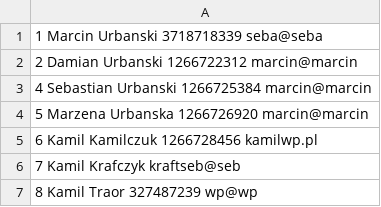
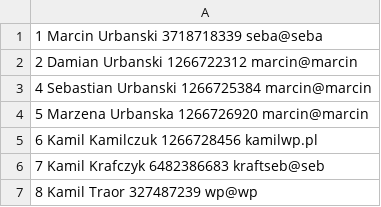
Before and after one commit to Seba-Urbansky/Projekt-Bibliteka, a CSV file: klienci.csv, drawn as a sheet.

Commit message:
hi

```diff
--- a/klienci.csv
+++ b/klienci.csv
@@ -5,3 +5,3 @@
 6 Kamil Kamilczuk 1266728456 kamilwp.pl
-7 Kamil Krafczyk kraftseb@seb
+7 Kamil Krafczyk  6482386683 kraftseb@seb
 8 Kamil Traor 327487239 wp@wp
```
